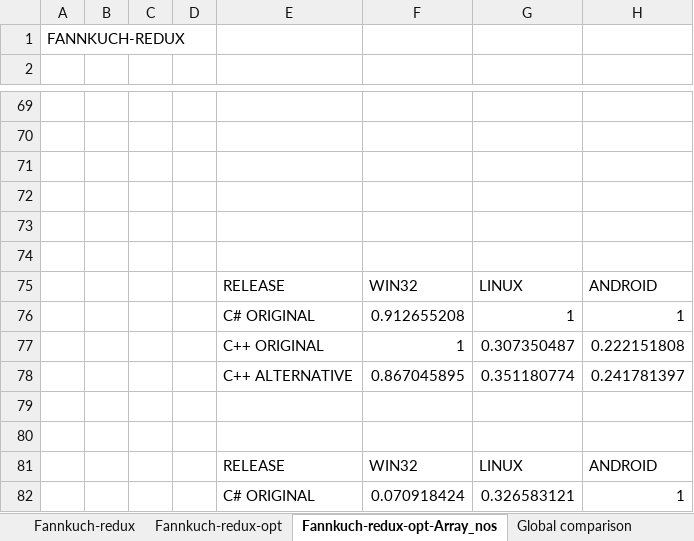
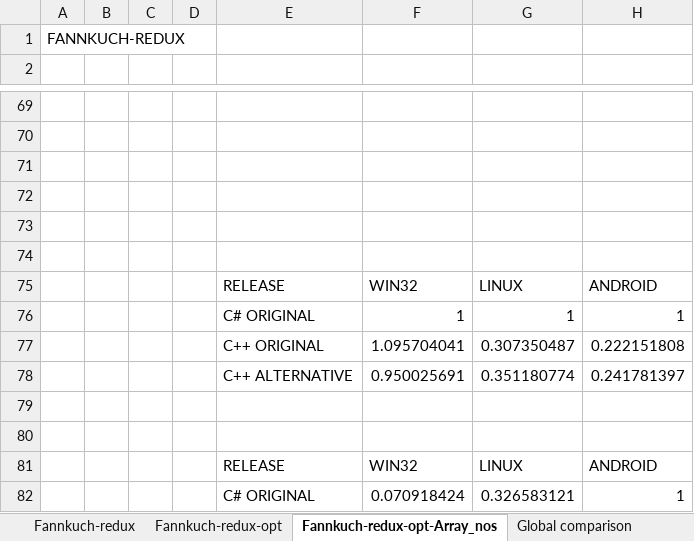
Before and after one commit to AlexAlbala/Alter-Native, an Excel workbook: doc/AlterNative DOCS/Performance/PT002.xlsx, sheet Fannkuch-redux-opt-Array_nos, drawn as a sheet; only a part is shown, gaps mark what is left out; values as stored, in another font and other column widths than the file's, no borders; charts and pictures not drawn; the diff names each change by its address in the sheet, - before the commit and + after, or states it on an @@ line.

Commit message:
+++ Solved bug when changing double for float +++ AlterNative improvements +++ Added performance test cpp code +++ Added performance test results (PT003.xslx) +++ Modified article

```diff
--- a/doc/AlterNative DOCS/Performance/PT002.xlsx (sheet Fannkuch-redux-opt-Array_nos)
+++ b/doc/AlterNative DOCS/Performance/PT002.xlsx (sheet Fannkuch-redux-opt-Array_nos)
-F76: 0.912655208
+F76: 1
-F77: 1
+F77: 1.095704041
-F78: 0.867045895
+F78: 0.950025691
```
Also changed, not shown: formulas that keep their value, charts or pictures, 15 other files.
